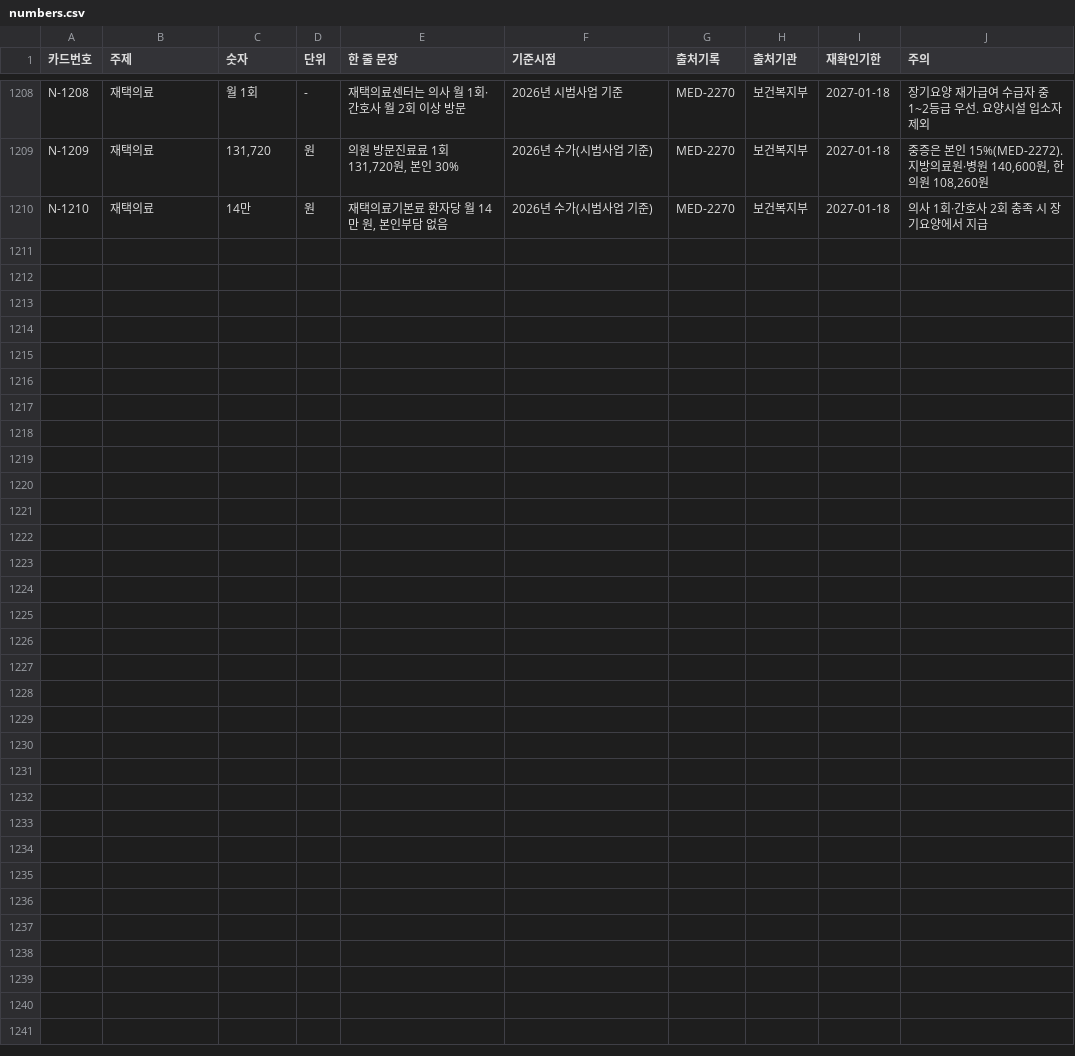
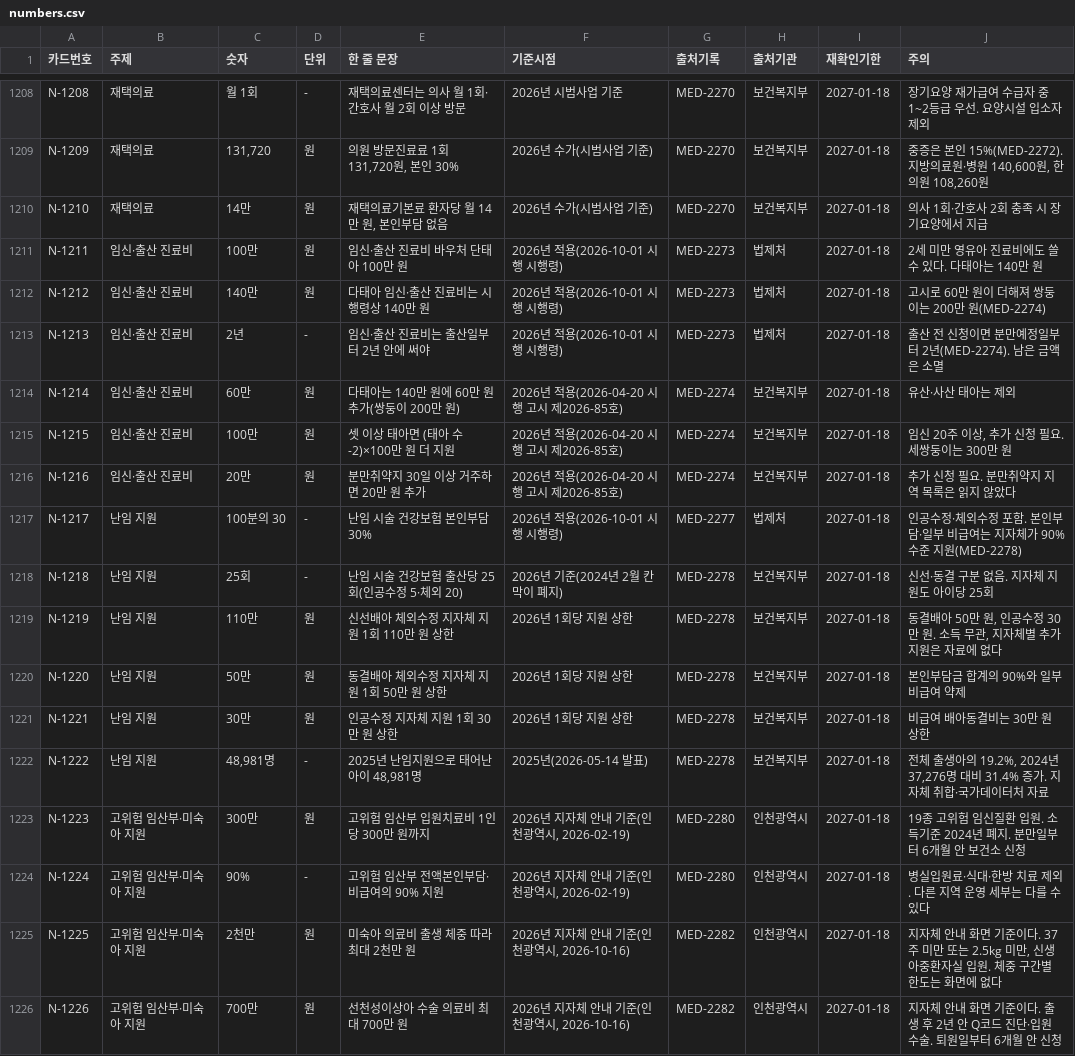
Before and after one commit to rkrjrl-ctrl/claude_drive, a CSV file: medical/numbers/numbers.csv, drawn as a sheet; only a part is shown, gaps mark what is left out; the diff names each change by its address in the sheet, - before the commit and + after, or states it on an @@ line.

```diff
--- a/medical/numbers/numbers.csv
+++ b/medical/numbers/numbers.csv
+row 1211: N-1211 | 임신·출산 진료비 | 100만 | 원 | 임신·출산 진료비 바우처 단태아 100만 원 | 2026년 적용(2026-10-01 시행 시행령) | MED-2273 | 법제처 | 2027-01-18 | 2세 미만 영유아 진료비에도 쓸 수 있다. 다태아는 140만 원
+row 1212: N-1212 | 임신·출산 진료비 | 140만 | 원 | 다태아 임신·출산 진료비는 시행령상 140만 원 | 2026년 적용(2026-10-01 시행 시행령) | MED-2273 | 법제처 | 2027-01-18 | 고시로 60만 원이 더해져 쌍둥이는 200만 원(MED-2274)
+row 1213: N-1213 | 임신·출산 진료비 | 2년 | - | 임신·출산 진료비는 출산일부터 2년 안에 써야 | 2026년 적용(2026-10-01 시행 시행령) | MED-2273 | 법제처 | 2027-01-18 | 출산 전 신청이면 분만예정일부터 2년(MED-2274). 남은 금액은 소멸
+row 1214: N-1214 | 임신·출산 진료비 | 60만 | 원 | 다태아는 140만 원에 60만 원 추가(쌍둥이 200만 원) | 2026년 적용(2026-04-20 시행 고시 제2026-85호) | MED-2274 | 보건복지부 | 2027-01-18 | 유산·사산 태아는 제외
+row 1215: N-1215 | 임신·출산 진료비 | 100만 | 원 | 셋 이상 태아면 (태아 수-2)×100만 원 더 지원 | 2026년 적용(2026-04-20 시행 고시 제2026-85호) | MED-2274 | 보건복지부 | 2027-01-18 | 임신 20주 이상, 추가 신청 필요. 세쌍둥이는 300만 원
+row 1216: N-1216 | 임신·출산 진료비 | 20만 | 원 | 분만취약지 30일 이상 거주하면 20만 원 추가 | 2026년 적용(2026-04-20 시행 고시 제2026-85호) | MED-2274 | 보건복지부 | 2027-01-18 | 추가 신청 필요. 분만취약지 지역 목록은 읽지 않았다
+row 1217: N-1217 | 난임 지원 | 100분의 30 | - | 난임 시술 건강보험 본인부담 30% | 2026년 적용(2026-10-01 시행 시행령) | MED-2277 | 법제처 | 2027-01-18 | 인공수정·체외수정 포함. 본인부담·일부 비급여는 지자체가 90% 수준 지원(MED-2278)
+row 1218: N-1218 | 난임 지원 | 25회 | - | 난임 시술 건강보험 출산당 25회(인공수정 5·체외 20) | 2026년 기준(2024년 2월 칸막이 폐지) | MED-2278 | 보건복지부 | 2027-01-18 | 신선·동결 구분 없음. 지자체 지원도 아이당 25회
+row 1219: N-1219 | 난임 지원 | 110만 | 원 | 신선배아 체외수정 지자체 지원 1회 110만 원 상한 | 2026년 1회당 지원 상한 | MED-2278 | 보건복지부 | 2027-01-18 | 동결배아 50만 원, 인공수정 30만 원. 소득 무관, 지자체별 추가 지원은 자료에 없다
+row 1220: N-1220 | 난임 지원 | 50만 | 원 | 동결배아 체외수정 지자체 지원 1회 50만 원 상한 | 2026년 1회당 지원 상한 | MED-2278 | 보건복지부 | 2027-01-18 | 본인부담금 합계의 90%와 일부 비급여 약제
+row 1221: N-1221 | 난임 지원 | 30만 | 원 | 인공수정 지자체 지원 1회 30만 원 상한 | 2026년 1회당 지원 상한 | MED-2278 | 보건복지부 | 2027-01-18 | 비급여 배아동결비는 30만 원 상한
+row 1222: N-1222 | 난임 지원 | 48,981명 | - | 2025년 난임지원으로 태어난 아이 48,981명 | 2025년(2026-05-14 발표) | MED-2278 | 보건복지부 | 2027-01-18 | 전체 출생아의 19.2%, 2024년 37,276명 대비 31.4% 증가. 지자체 취합·국가데이터처 자료
+row 1223: N-1223 | 고위험 임산부·미숙아 지원 | 300만 | 원 | 고위험 임산부 입원치료비 1인당 300만 원까지 | 2026년 지자체 안내 기준(인천광역시, 2026-02-19) | MED-2280 | 인천광역시 | 2027-01-18 | 19종 고위험 임신질환 입원. 소득기준 2024년 폐지. 분만일부터 6개월 안 보건소 신청
+row 1224: N-1224 | 고위험 임산부·미숙아 지원 | 90% | - | 고위험 임산부 전액본인부담·비급여의 90% 지원 | 2026년 지자체 안내 기준(인천광역시, 2026-02-19) | MED-2280 | 인천광역시 | 2027-01-18 | 병실입원료·식대·한방 치료 제외. 다른 지역 운영 세부는 다를 수 있다
+row 1225: N-1225 | 고위험 임산부·미숙아 지원 | 2천만 | 원 | 미숙아 의료비 출생 체중 따라 최대 2천만 원 | 2026년 지자체 안내 기준(인천광역시, 2026-10-16) | MED-2282 | 인천광역시 | 2027-01-18 | 지자체 안내 화면 기준이다. 37주 미만 또는 2.5kg 미만, 신생아중환자실 입원. 체중 구간별 한도는 화면에 없다
+row 1226: N-1226 | 고위험 임산부·미숙아 지원 | 700만 | 원 | 선천성이상아 수술 의료비 최대 700만 원 | 2026년 지자체 안내 기준(인천광역시, 2026-10-16) | MED-2282 | 인천광역시 | 2027-01-18 | 지자체 안내 화면 기준이다. 출생 후 2년 안 Q코드 진단·입원 수술. 퇴원일부터 6개월 안 신청
```
Also changed, not shown: 43 other files.
